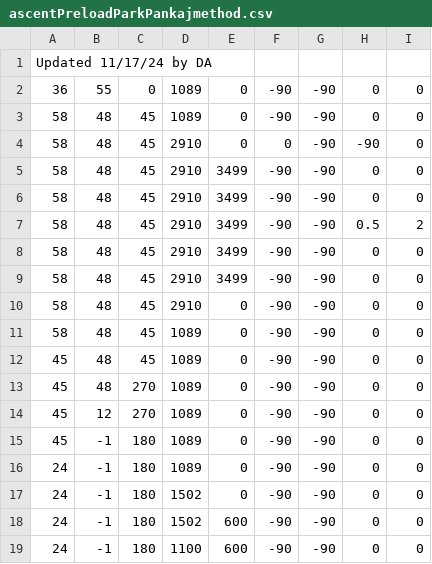
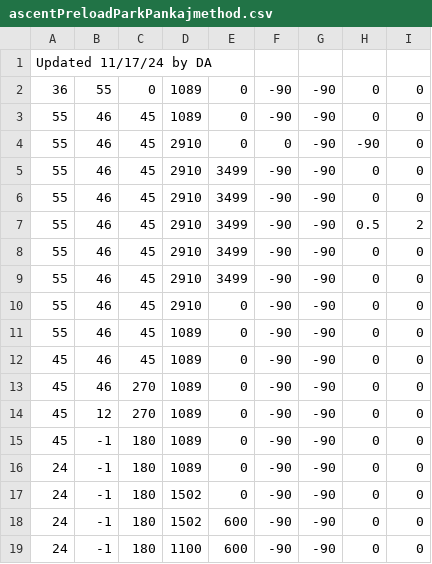
Before and after one commit to fenix-exe/2024AutoPaths, a CSV file: ascentPreloadParkPankajmethod.csv, drawn as a sheet.

Commit message:
Update ascentPreloadParkPankajmethod.csv

```diff
--- a/ascentPreloadParkPankajmethod.csv
+++ b/ascentPreloadParkPankajmethod.csv
@@ -2,13 +2,13 @@ Updated 11/17/24 by DA
 36, 55, 0, 1089, 0, -90, -90, 0, 0
-58, 48, 45, 1089, 0, -90, -90, 0, 0
-58, 48, 45, 2910, 0, 0, -90, -90, 0
-58, 48, 45, 2910, 3499, -90, -90, 0, 0
-58, 48, 45, 2910, 3499, -90, -90, 0, 0
-58, 48, 45, 2910, 3499, -90, -90, 0.5, 2
-58, 48, 45, 2910, 3499, -90, -90, 0, 0
-58, 48, 45, 2910, 3499, -90, -90, 0, 0
-58, 48, 45, 2910, 0, -90, -90, 0, 0
-58, 48, 45, 1089, 0, -90, -90, 0, 0
-45, 48, 45, 1089, 0, -90, -90, 0, 0
-45, 48, 270, 1089, 0, -90, -90, 0, 0
+55, 46, 45, 1089, 0, -90, -90, 0, 0
+55, 46, 45, 2910, 0, 0, -90, -90, 0
+55, 46, 45, 2910, 3499, -90, -90, 0, 0
+55, 46, 45, 2910, 3499, -90, -90, 0, 0
+55, 46, 45, 2910, 3499, -90, -90, 0.5, 2
+55, 46, 45, 2910, 3499, -90, -90, 0, 0
+55, 46, 45, 2910, 3499, -90, -90, 0, 0
+55, 46, 45, 2910, 0, -90, -90, 0, 0
+55, 46, 45, 1089, 0, -90, -90, 0, 0
+45, 46, 45, 1089, 0, -90, -90, 0, 0
+45, 46, 270, 1089, 0, -90, -90, 0, 0
 45, 12, 270, 1089, 0, -90, -90, 0, 0
```
